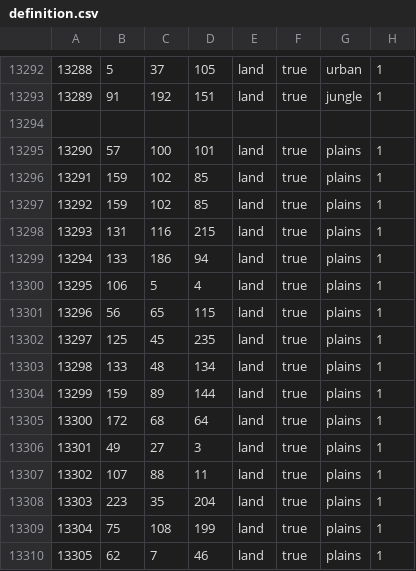
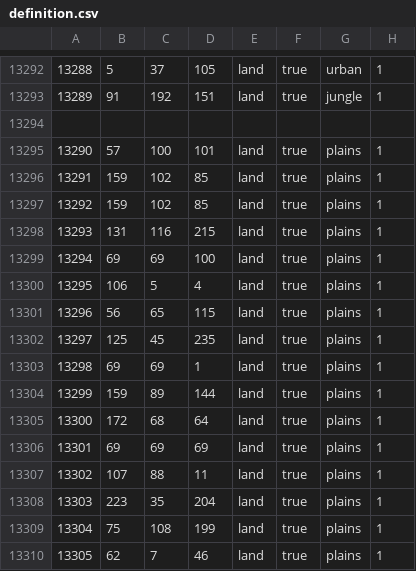
Before and after one commit to CrankyRack/Treachery, a CSV file: map/definition.csv, drawn as a sheet; only a part is shown, gaps mark what is left out.

```diff
--- a/map/definition.csv
+++ b/map/definition.csv
@@ -13298,3 +13298,3 @@
 13293;131;116;215;land;true;plains;1
-13294;133;186;94;land;true;plains;1
+13294;69;69;100;land;true;plains;1
 13295;106;5;4;land;true;plains;1
@@ -13302,6 +13302,6 @@
 13297;125;45;235;land;true;plains;1
-13298;133;48;134;land;true;plains;1
+13298;69;69;1;land;true;plains;1
 13299;159;89;144;land;true;plains;1
 13300;172;68;64;land;true;plains;1
-13301;49;27;3;land;true;plains;1
+13301;69;69;69;land;true;plains;1
 13302;107;88;11;land;true;plains;1
```
Also changed, not shown: 9 other files.
